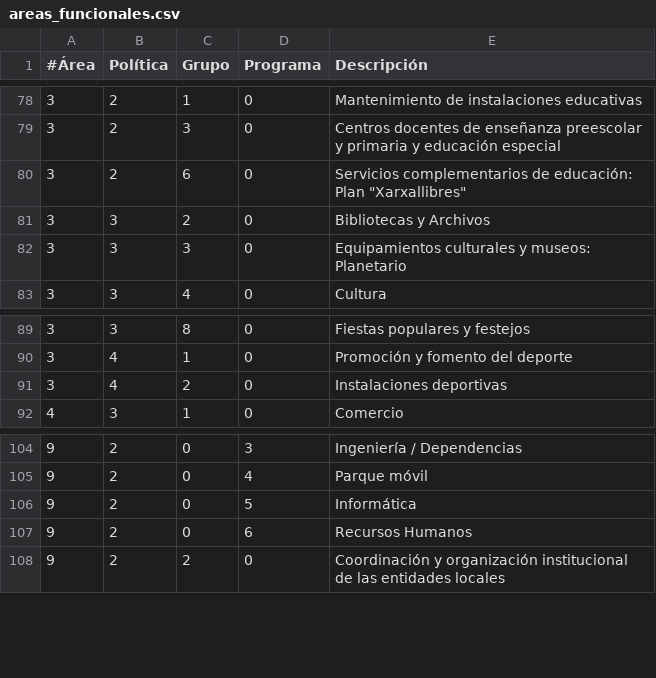
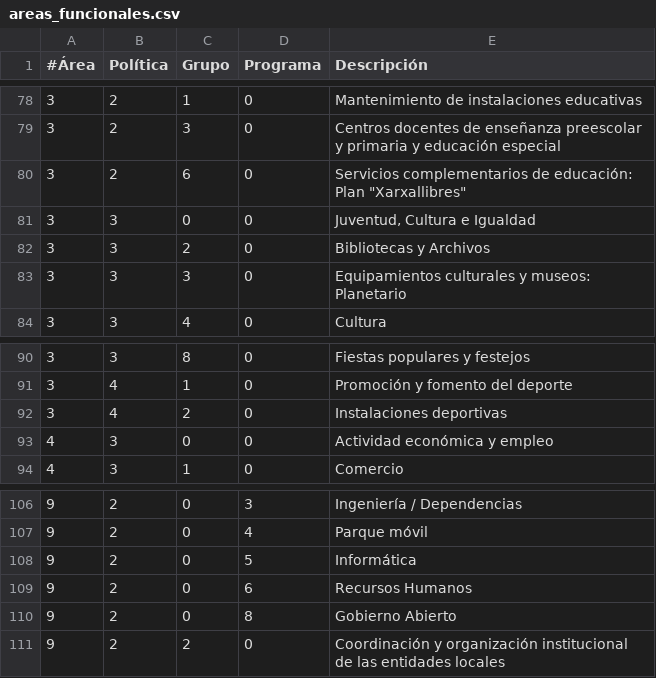
Before and after one commit to civio/presupuesto-castellon, a CSV file: data/es/areas_funcionales.csv, drawn as a sheet; only a part is shown, gaps mark what is left out; the diff names each change by its address in the sheet, - before the commit and + after, or states it on an @@ line.

Commit message:
Add 2019 budget data
civio/presupuesto-management#880

```diff
--- a/data/es/areas_funcionales.csv
+++ b/data/es/areas_funcionales.csv
+row 81: 3 | 3 | 0 | 0 | Juventud, Cultura e Igualdad
+row 93: 4 | 3 | 0 | 0 | Actividad económica y empleo
+row 110: 9 | 2 | 0 | 8 | Gobierno Abierto
```
Also changed, not shown: data/ca/areas_funcionales.csv, 4 other files.
